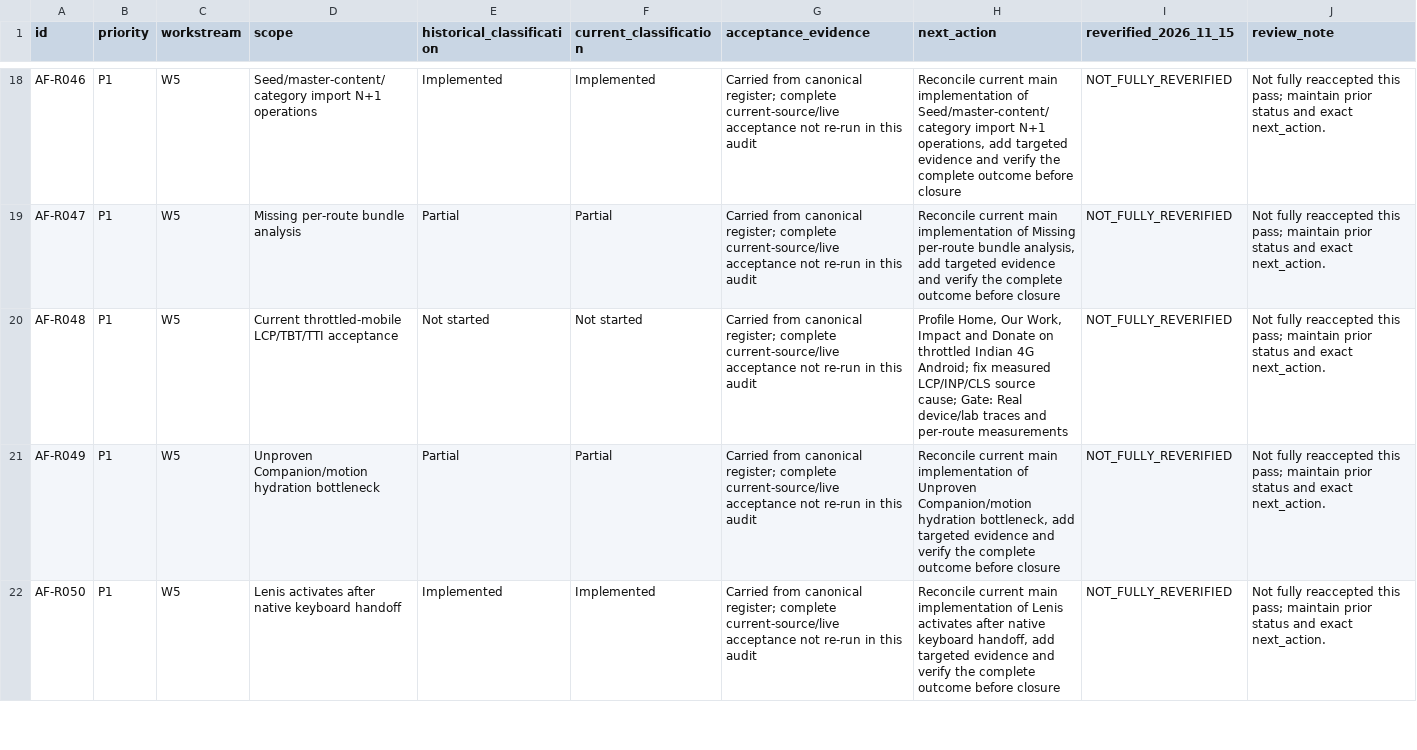
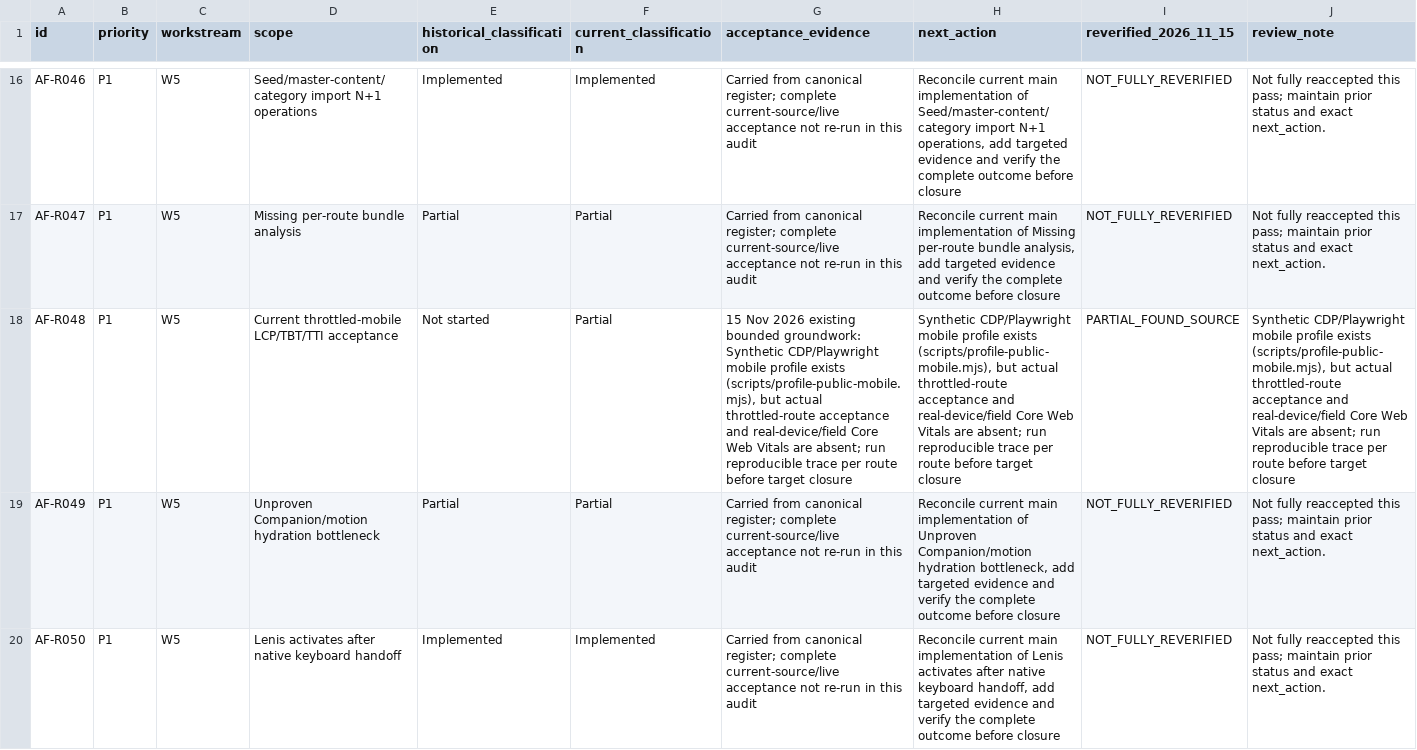
Before and after one commit to immazhark/amaana-platform, a CSV file: docs/mission-control/active-backlog-2026-11-15.csv, drawn as a sheet; only a part is shown, gaps mark what is left out; addresses are those after the commit; the diff covers the shown part only; the diff names each change by its address in the sheet, - before the commit and + after, or states it on an @@ line.

```diff
--- a/docs/mission-control/active-backlog-2026-11-15.csv
+++ b/docs/mission-control/active-backlog-2026-11-15.csv
-F18 (current_classification): Not started
+F18 (current_classification): Partial
-G18 (acceptance_evidence): Carried from canonical register; complete current-source/live acceptance not re-run in this audit
+G18 (acceptance_evidence): 15 Nov 2026 existing bounded groundwork: Synthetic CDP/Playwright mobile profile exists (scripts/profile-public-mobile.mjs), but actual throttled-route acceptance and real-device/field Core Web Vitals are absent; run reproducible trace per route before target closure
-H18 (next_action): Profile Home, Our Work, Impact and Donate on throttled Indian 4G Android; fix measured LCP/INP/CLS source cause; Gate: Real device/lab traces and per-route measurements
+H18 (next_action): Synthetic CDP/Playwright mobile profile exists (scripts/profile-public-mobile.mjs), but actual throttled-route acceptance and real-device/field Core Web Vitals are absent; run reproducible trace per route before target closure
-I18 (reverified_2026_11_15): NOT_FULLY_REVERIFIED
+I18 (reverified_2026_11_15): PARTIAL_FOUND_SOURCE
-J18 (review_note): Not fully reaccepted this pass; maintain prior status and exact next_action.
+J18 (review_note): Synthetic CDP/Playwright mobile profile exists (scripts/profile-public-mobile.mjs), but actual throttled-route acceptance and real-device/field Core Web Vitals are absent; run reproducible trace per route before target closure
```
Also changed, not shown: 7 removed rows and 15 edited cells elsewhere in this file, docs/mission-control/149-item-status-2026-11-15.csv, 1 other file.
